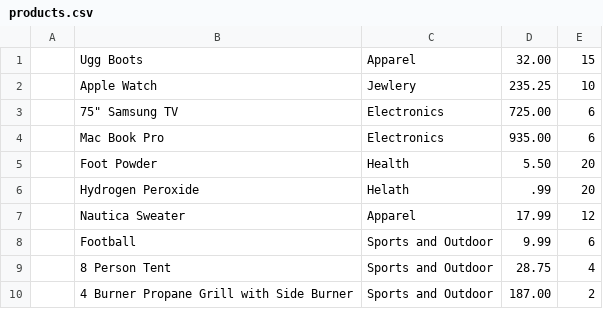
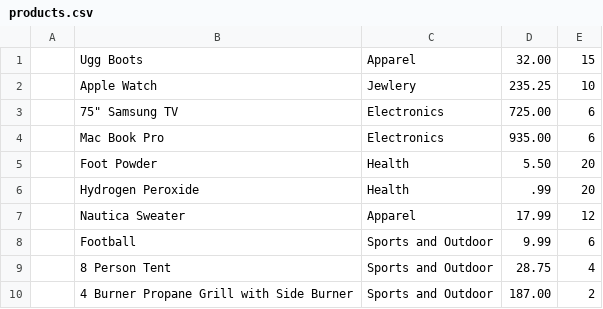
Before and after one commit to wisejd02/Bamazon, a CSV file: products.csv, drawn as a sheet.

Commit message:
fixed misspelling in csv file

```diff
--- a/products.csv
+++ b/products.csv
@@ -5,3 +5,3 @@
 ,Foot Powder, Health, 5.50, 20
-,Hydrogen Peroxide, Helath, .99, 20
+,Hydrogen Peroxide, Health, .99, 20
 ,Nautica Sweater, Apparel, 17.99, 12
```
